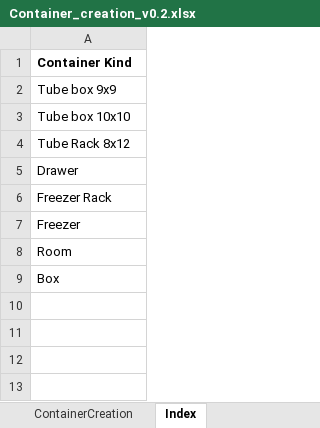
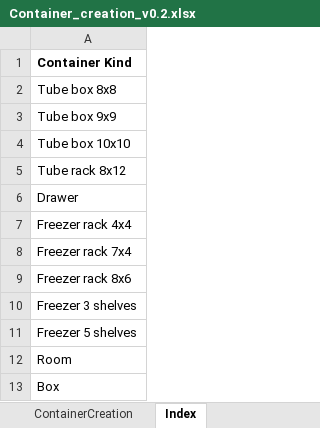
Before and after one commit to c3g/freezeman, an Excel workbook: fms_core/static/submission_templates/Container_creation_v0.2.xlsx, sheet Index, drawn as a sheet; values as stored, in another font and other column widths than the file's, no borders; charts and pictures not drawn; addresses are those after the commit; the diff names each change by its address in the sheet, - before the commit and + after, or states it on an @@ line.

Commit message:
update templates with new container kinds

```diff
--- a/fms_core/static/submission_templates/Container_creation_v0.2.xlsx (sheet Index)
+++ b/fms_core/static/submission_templates/Container_creation_v0.2.xlsx (sheet Index)
+row 2: Tube box 8x8
-A5: Tube Rack 8x12
+A5: Tube rack 8x12
-A7: Freezer Rack
+A7: Freezer rack 4x4
-A8: Freezer
+A8: Freezer rack 7x4
+row 9: Freezer rack 8x6
+row 10: Freezer 3 shelves
+row 11: Freezer 5 shelves
```
Also changed, not shown: sheet ContainerCreation, charts or pictures, fms_core/static/submission_templates/Container_move_v0.2.xlsx, fms_core/static/submission_templates/Extraction_v0.4.xlsx, 2 other files.
